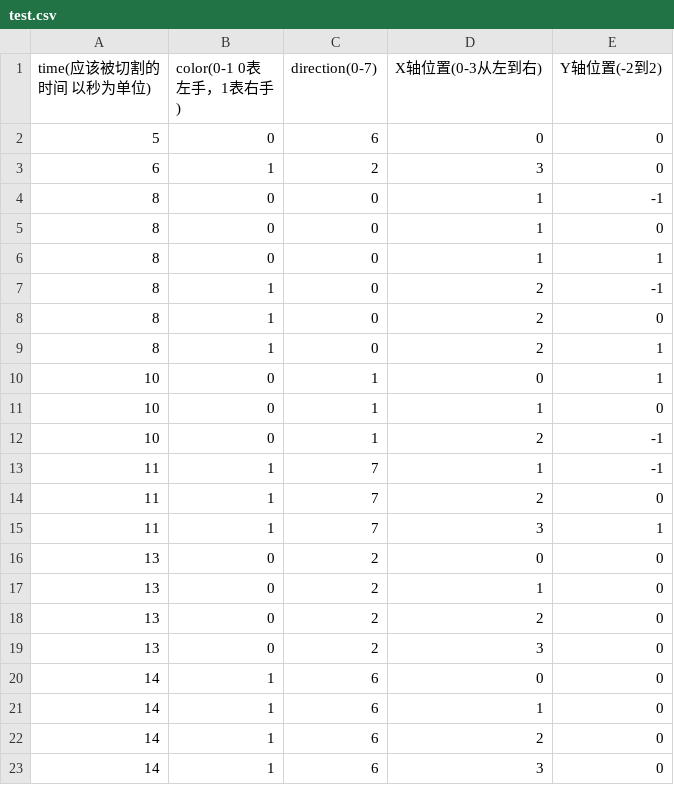
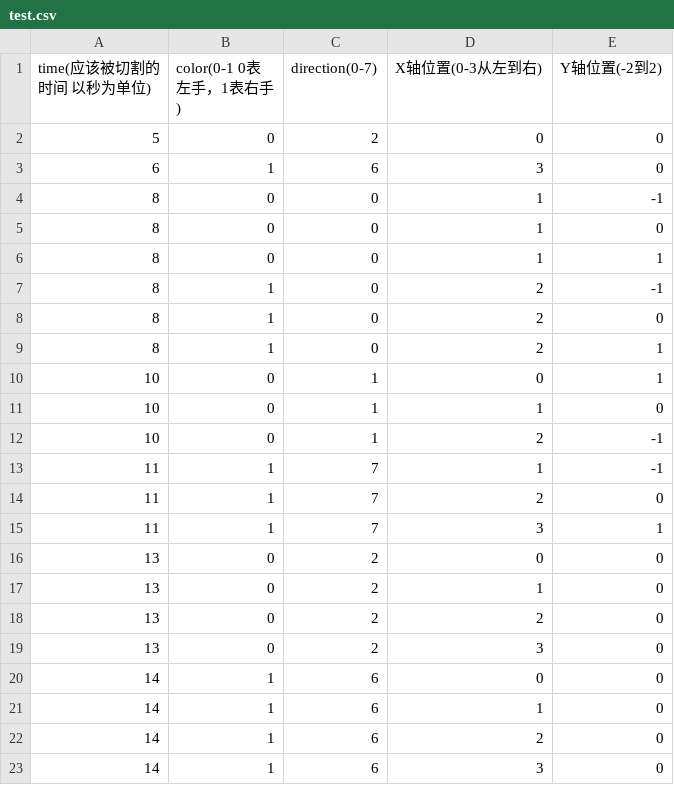
Before and after one commit to ZYFZYF/Naive-Beat-Saber, a CSV file: Assets/Resources/test.csv, drawn as a sheet.

```diff
--- a/Assets/Resources/test.csv
+++ b/Assets/Resources/test.csv
@@ -1,4 +1,4 @@
 time(应该被切割的时间  以秒为单位),color(0-1 0表左手，1表右手),direction(0-7),X轴位置(0-3从左到右),Y轴位置(-2到2)
-5,0,6,0,0
-6,1,2,3,0
+5,0,2,0,0
+6,1,6,3,0
 8,0,0,1,-1
```
Also changed, not shown: 7 other files.
